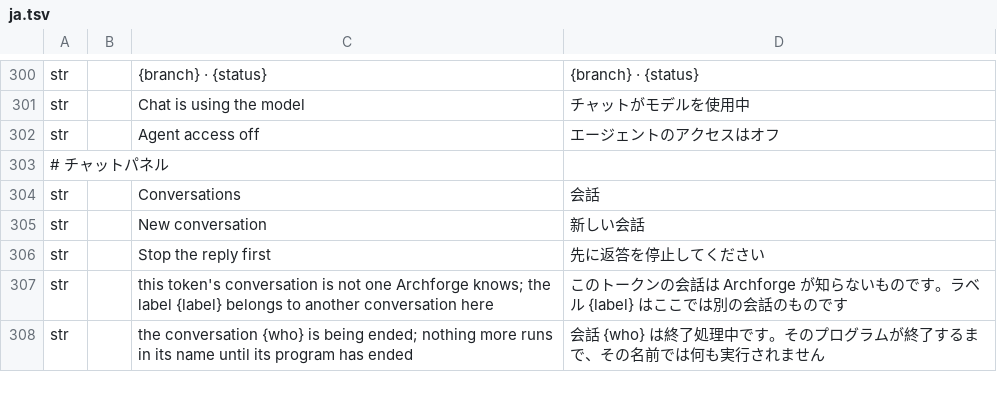
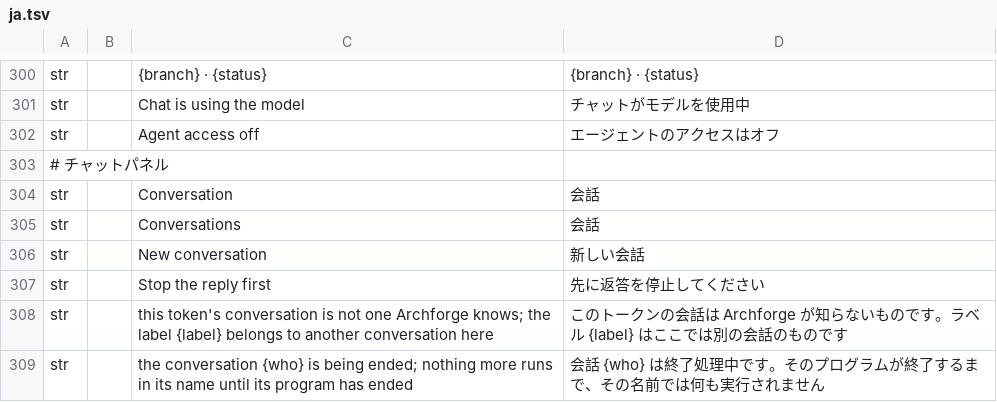
Before and after one commit to software-vision-ai/archforge, a TSV file: crates/ui-egui/src/i18n/ja.tsv, drawn as a sheet; only a part is shown, gaps mark what is left out.

```diff
--- a/crates/ui-egui/src/i18n/ja.tsv
+++ b/crates/ui-egui/src/i18n/ja.tsv
@@ -303,2 +303,3 @@ str		Agent access off	エージェントのアクセスはオフ
 # チャットパネル
+str		Conversation	会話
 str		Conversations	会話
```
Also changed, not shown: crates/ui-egui/src/i18n/de.tsv, crates/ui-egui/src/i18n/en.tsv, 9 other files.
